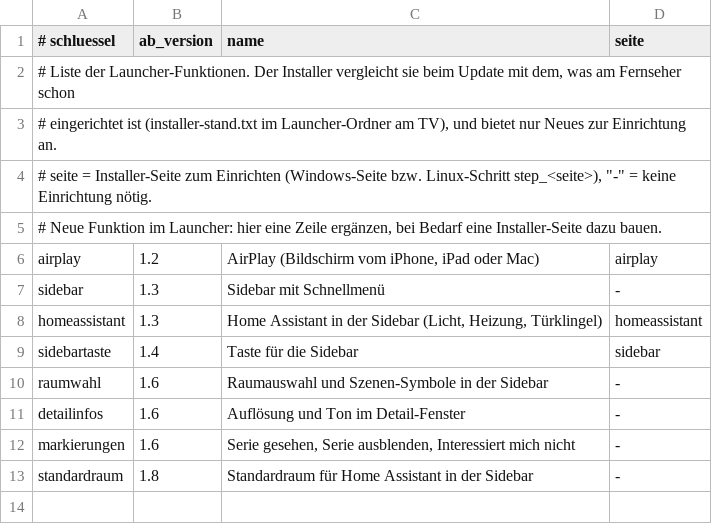
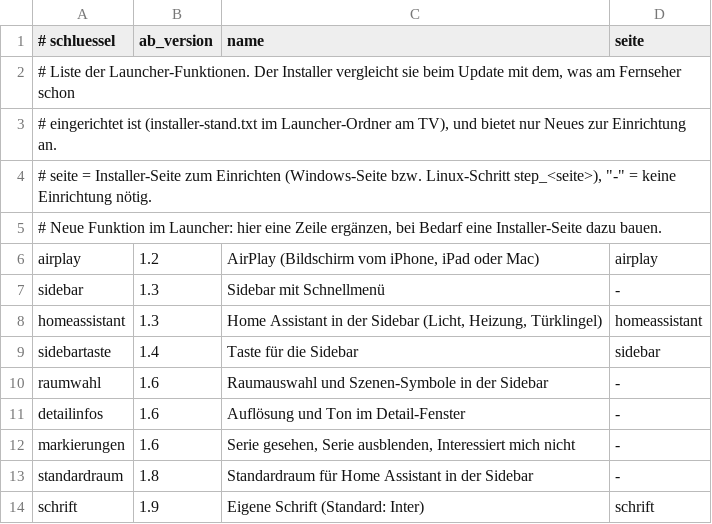
Before and after one commit to eletzaa/jellydroidtv, a TSV file: installer/daten/funktionen.tsv, drawn as a sheet.

```diff
--- a/installer/daten/funktionen.tsv
+++ b/installer/daten/funktionen.tsv
@@ -13 +13,2 @@ markierungen	1.6	Serie gesehen, Serie ausblenden, Interessiert mich nicht	-
 standardraum	1.8	Standardraum für Home Assistant in der Sidebar	-
+schrift	1.9	Eigene Schrift (Standard: Inter)	schrift
```
Also changed, not shown: 27 other files.
